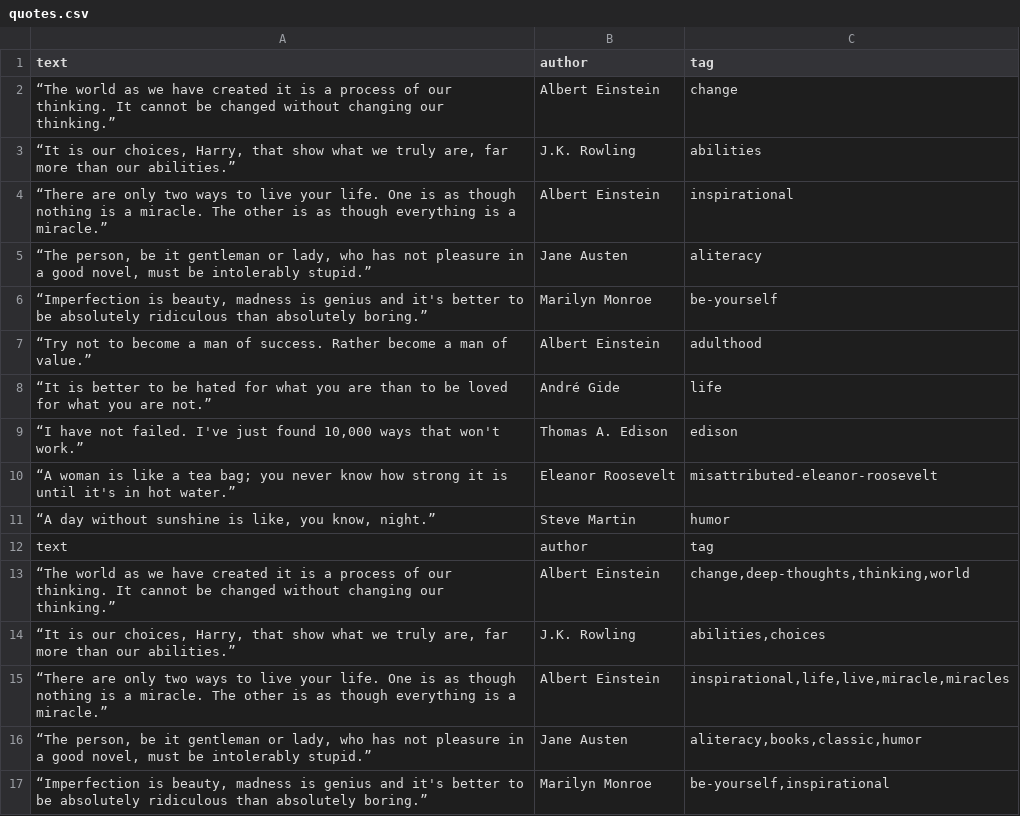
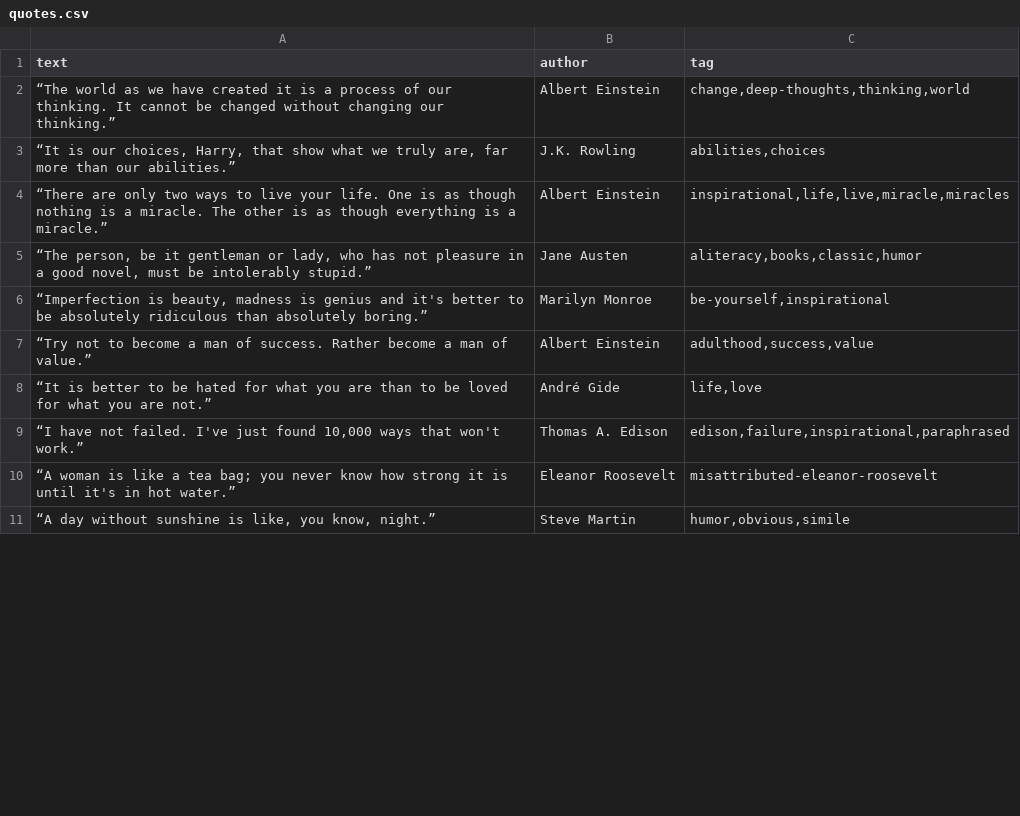
Before and after one commit to LeoDeng2019/Scrapy, a CSV file: quotesScraper/quotes.csv, drawn as a sheet; only a part is shown; the shorter side is filled out with more unchanged rows; the diff covers the shown part only.

```diff
--- a/quotesScraper/quotes.csv
+++ b/quotesScraper/quotes.csv
@@ -1,13 +1,2 @@
 text,author,tag
-“The world as we have created it is a process of our thinking. It cannot be changed without changing our thinking.”,Albert Einstein,change
-"“It is our choices, Harry, that show what we truly are, far more than our abilities.”",J.K. Rowling,abilities
-“There are only two ways to live your life. One is as though nothing is a miracle. The other is as though everything is a miracle.”,Albert Einstein,inspirational
-"“The person, be it gentleman or lady, who has not pleasure in a good novel, must be intolerably stupid.”",Jane Austen,aliteracy
-"“Imperfection is beauty, madness is genius and it's better to be absolutely ridiculous than absolutely boring.”",Marilyn Monroe,be-yourself
-“Try not to become a man of success. Rather become a man of value.”,Albert Einstein,adulthood
-“It is better to be hated for what you are than to be loved for what you are not.”,André Gide,life
-"“I have not failed. I've just found 10,000 ways that won't work.”",Thomas A. Edison,edison
-“A woman is like a tea bag; you never know how strong it is until it's in hot water.”,Eleanor Roosevelt,misattributed-eleanor-roosevelt
-"“A day without sunshine is like, you know, night.”",Steve Martin,humor
-text,author,tag
 “The world as we have created it is a process of our thinking. It cannot be changed without changing our thinking.”,Albert Einstein,"change,deep-thoughts,thinking,world"
```
Also changed, not shown: 18 added rows, 9 removed rows and 4 edited cells elsewhere in this file, 2 other files.
